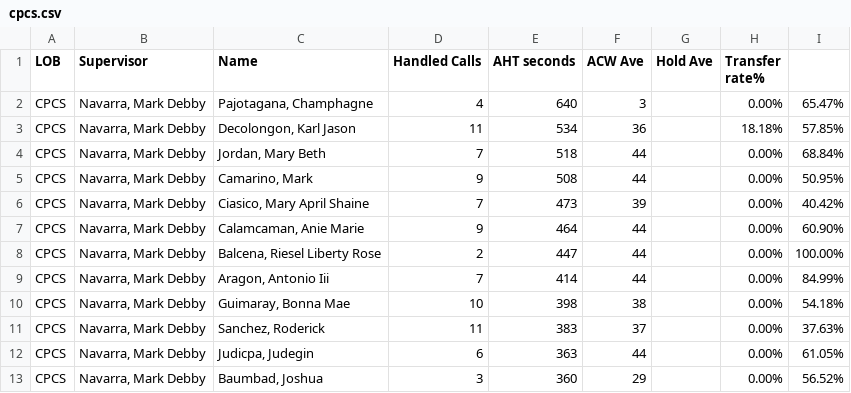
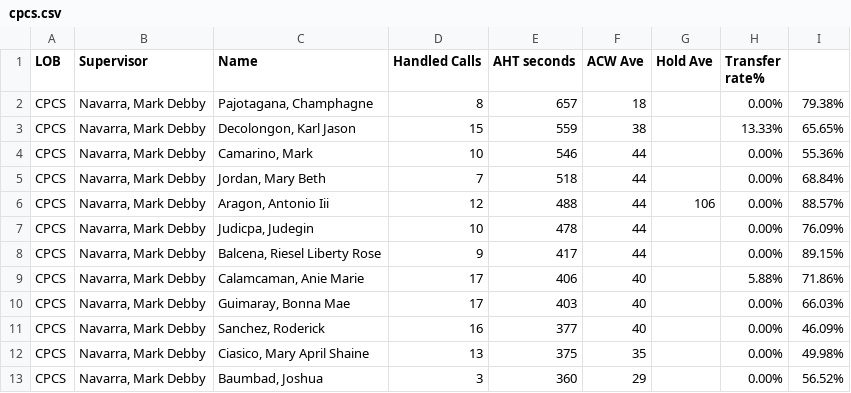
Before and after one commit to CGS-J/CPCS-AHT, a CSV file: cpcs.csv, drawn as a sheet; only a part is shown; the diff covers the shown part only.

```diff
--- a/cpcs.csv
+++ b/cpcs.csv
@@ -1,13 +1,13 @@
 LOB,Supervisor,Name ,Handled Calls ,AHT seconds,ACW Ave,Hold Ave,Transfer rate%,
-CPCS,"Navarra, Mark Debby","Pajotagana, Champhagne",4,640,3,,0.00%,65.47%
-CPCS,"Navarra, Mark Debby","Decolongon, Karl Jason",11,534,36,,18.18%,57.85%
+CPCS,"Navarra, Mark Debby","Pajotagana, Champhagne",8,657,18,,0.00%,79.38%
+CPCS,"Navarra, Mark Debby","Decolongon, Karl Jason",15,559,38,,13.33%,65.65%
+CPCS,"Navarra, Mark Debby","Camarino, Mark",10,546,44,,0.00%,55.36%
 CPCS,"Navarra, Mark Debby","Jordan, Mary Beth",7,518,44,,0.00%,68.84%
-CPCS,"Navarra, Mark Debby","Camarino, Mark",9,508,44,,0.00%,50.95%
-CPCS,"Navarra, Mark Debby","Ciasico, Mary April Shaine",7,473,39,,0.00%,40.42%
-CPCS,"Navarra, Mark Debby","Calamcaman, Anie Marie",9,464,44,,0.00%,60.90%
-CPCS,"Navarra, Mark Debby","Balcena, Riesel Liberty Rose",2,447,44,,0.00%,100.00%
-CPCS,"Navarra, Mark Debby","Aragon, Antonio Iii",7,414,44,,0.00%,84.99%
-CPCS,"Navarra, Mark Debby","Guimaray, Bonna Mae",10,398,38,,0.00%,54.18%
-CPCS,"Navarra, Mark Debby","Sanchez, Roderick",11,383,37,,0.00%,37.63%
-CPCS,"Navarra, Mark Debby","Judicpa, Judegin",6,363,44,,0.00%,61.05%
+CPCS,"Navarra, Mark Debby","Aragon, Antonio Iii",12,488,44,106,0.00%,88.57%
+CPCS,"Navarra, Mark Debby","Judicpa, Judegin",10,478,44,,0.00%,76.09%
+CPCS,"Navarra, Mark Debby","Balcena, Riesel Liberty Rose",9,417,44,,0.00%,89.15%
+CPCS,"Navarra, Mark Debby","Calamcaman, Anie Marie",17,406,40,,5.88%,71.86%
+CPCS,"Navarra, Mark Debby","Guimaray, Bonna Mae",17,403,40,,0.00%,66.03%
+CPCS,"Navarra, Mark Debby","Sanchez, Roderick",16,377,40,,0.00%,46.09%
+CPCS,"Navarra, Mark Debby","Ciasico, Mary April Shaine",13,375,35,,0.00%,49.98%
 CPCS,"Navarra, Mark Debby","Baumbad, Joshua",3,360,29,,0.00%,56.52%
```
Also changed, not shown: 3 added rows and 10 edited cells elsewhere in this file, cpcsAHT.csv, 1 other file.
